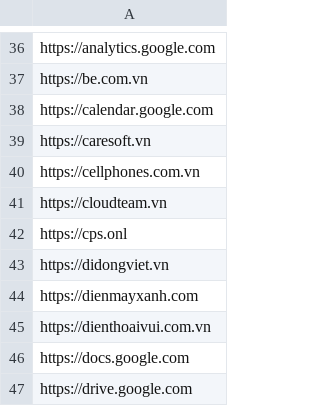
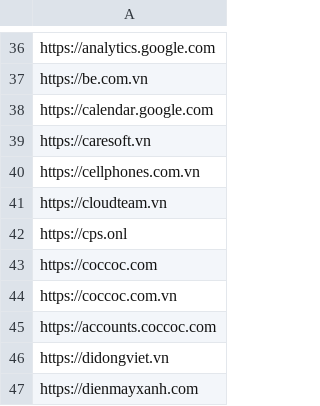
Before and after one commit to MinhThien11/CONNECT, a CSV file: CPS_CS_Website_Allows.csv, drawn as a sheet; only a part is shown, gaps mark what is left out; the shorter side is filled out with more unchanged rows; the diff names each change by its address in the sheet, - before the commit and + after, or states it on an @@ line.

Commit message:
coc coc cs

```diff
--- a/CPS_CS_Website_Allows.csv
+++ b/CPS_CS_Website_Allows.csv
+row 43: https://coccoc.com
+row 44: https://coccoc.com.vn
+row 45: https://accounts.coccoc.com
```
